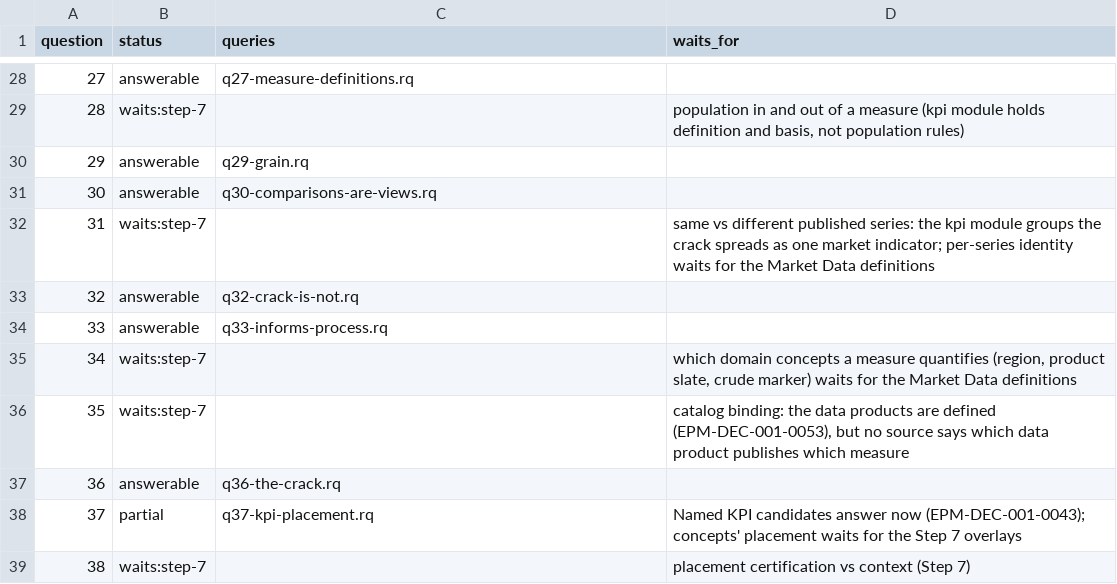
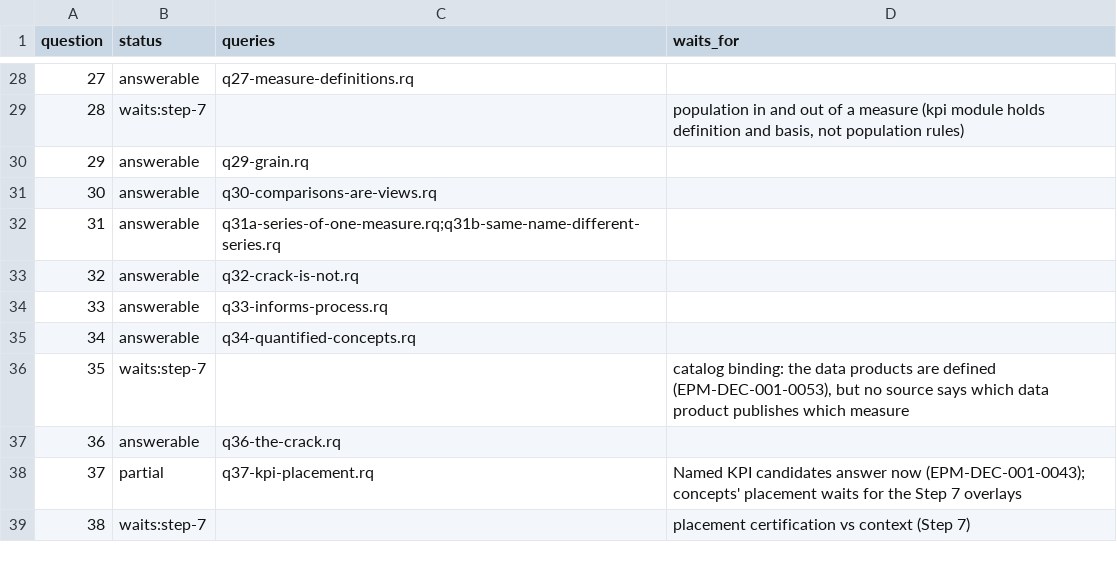
Before and after one commit to aadehamid/enterprise-performance-model, a CSV file: business_architecture/ontology/regression/expected.csv, drawn as a sheet; only a part is shown, gaps mark what is left out.

```diff
--- a/business_architecture/ontology/regression/expected.csv
+++ b/business_architecture/ontology/regression/expected.csv
@@ -31,6 +31,6 @@ question,status,queries,waits_for
 30,answerable,q30-comparisons-are-views.rq,
-31,waits:step-7,,same vs different published series: the kpi module groups the crack spreads as one market indicator; per-series identity waits for the Market Data definitions
+31,answerable,q31a-series-of-one-measure.rq;q31b-same-name-different-series.rq,
 32,answerable,q32-crack-is-not.rq,
 33,answerable,q33-informs-process.rq,
-34,waits:step-7,,"which domain concepts a measure quantifies (region, product slate, crude marker) waits for the Market Data definitions"
+34,answerable,q34-quantified-concepts.rq,
 35,waits:step-7,,"catalog binding: the data products are defined (EPM-DEC-001-0053), but no source says which data product publishes which measure"
```
Also changed, not shown: 22 other files.
